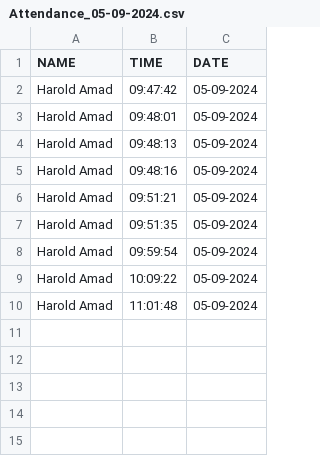
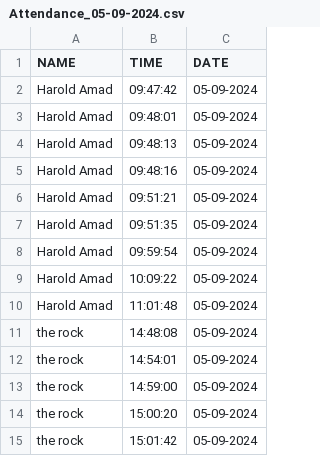
Before and after one commit to HaroldAmad/OUS-OJT, a CSV file: Attendance/Attendance_05-09-2024.csv, drawn as a sheet.

```diff
--- a/Attendance/Attendance_05-09-2024.csv
+++ b/Attendance/Attendance_05-09-2024.csv
@@ -10 +10,6 @@ Harold Amad,10:09:22,05-09-2024
 Harold Amad,11:01:48,05-09-2024
+the rock,14:48:08,05-09-2024
+the rock,14:54:01,05-09-2024
+the rock,14:59:00,05-09-2024
+the rock,15:00:20,05-09-2024
+the rock,15:01:42,05-09-2024
```
Also changed, not shown: 7 other files.
